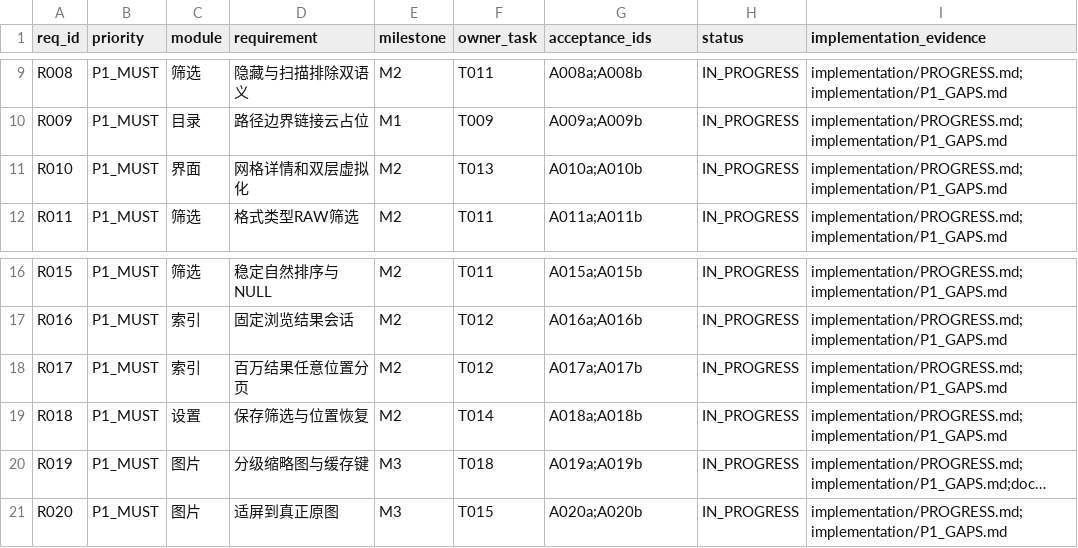
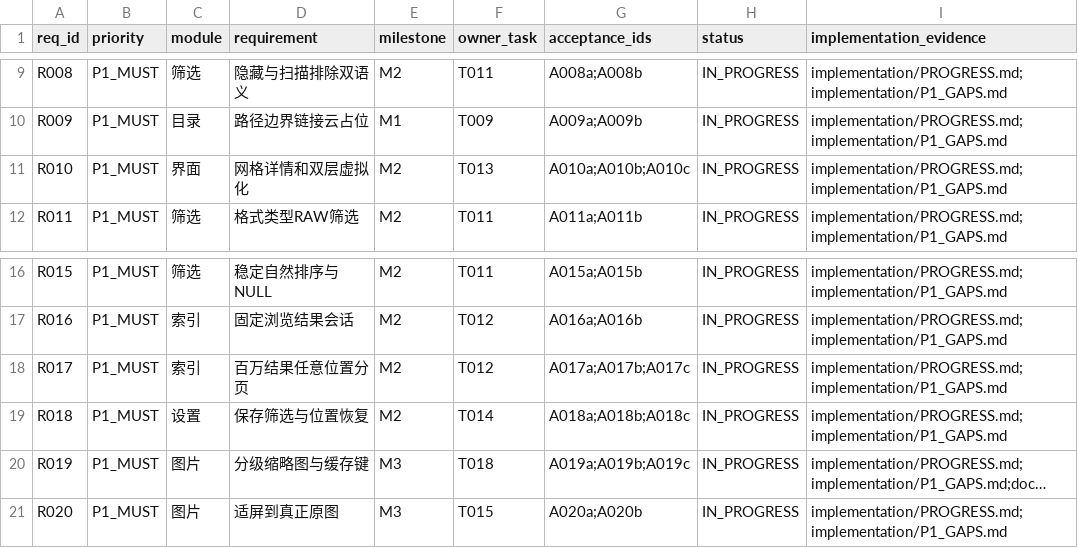
Before and after one commit to Liu-Bot24/FolderLens, a CSV file: planning/requirements.csv, drawn as a sheet; only a part is shown, gaps mark what is left out; long unchanged cells end in …; the diff names each change by its address in the sheet, - before the commit and + after, or states it on an @@ line.

```diff
--- a/planning/requirements.csv
+++ b/planning/requirements.csv
-G11 (acceptance_ids): A010a;A010b
+G11 (acceptance_ids): A010a;A010b;A010c
-G18 (acceptance_ids): A017a;A017b
+G18 (acceptance_ids): A017a;A017b;A017c
-G19 (acceptance_ids): A018a;A018b
+G19 (acceptance_ids): A018a;A018b;A018c
-G20 (acceptance_ids): A019a;A019b
+G20 (acceptance_ids): A019a;A019b;A019c
```
Also changed, not shown: planning/acceptance.csv, 32 other files.
